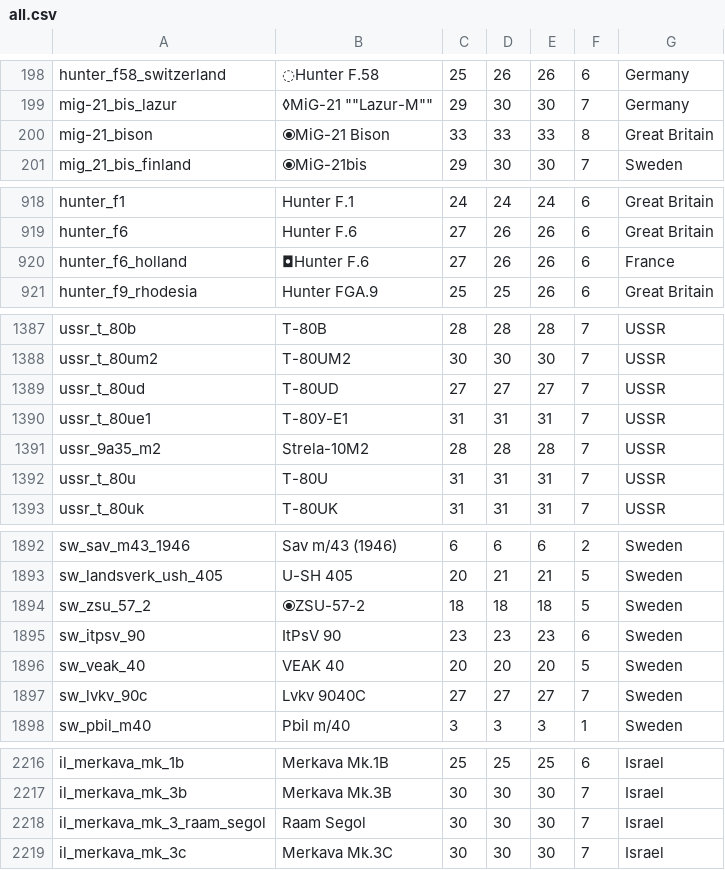
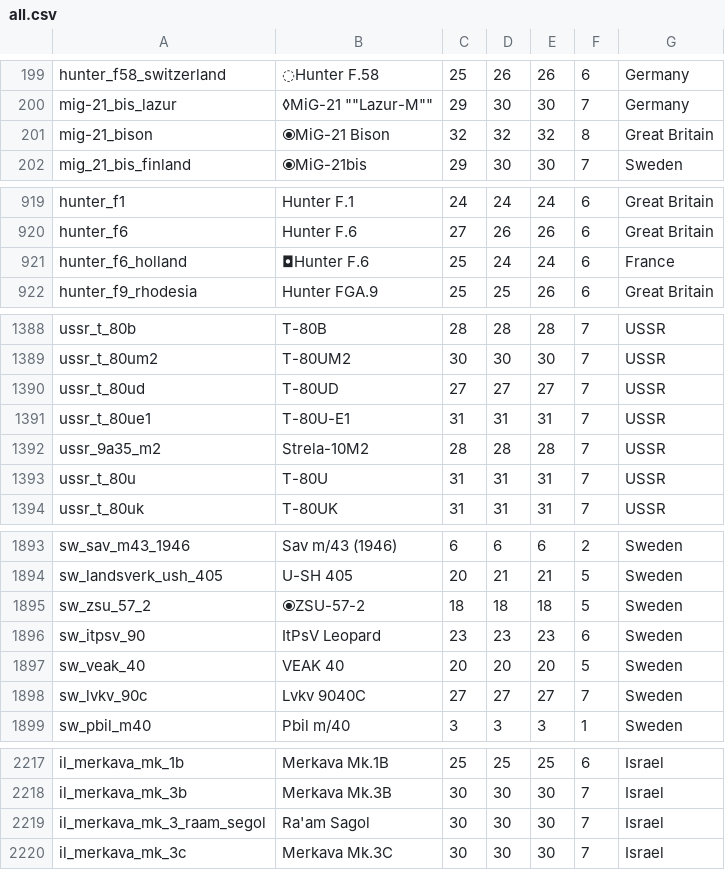
Before and after one commit to Warthunder-Open-Source-Foundation/wt_datamine_extractor, a CSV file: battle_rating/all.csv, drawn as a sheet; only a part is shown, gaps mark what is left out; the diff covers the shown part only.

```diff
--- a/battle_rating/all.csv
+++ b/battle_rating/all.csv
@@ -199,3 +200,3 @@ hunter_f58_switzerland;◌Hunter F.58;25;26;26;6;Germany
 mig-21_bis_lazur;"◊MiG-21 """"Lazur-M""""";29;30;30;7;Germany
-mig-21_bison;⦿MiG-21 Bison;33;33;33;8;Great Britain
+mig-21_bison;⦿MiG-21 Bison;32;32;32;8;Great Britain
 mig_21_bis_finland;⦿MiG-21bis;29;30;30;7;Sweden
@@ -919,3 +920,3 @@ hunter_f1;Hunter F.1;24;24;24;6;Great Britain
 hunter_f6;Hunter F.6;27;26;26;6;Great Britain
-hunter_f6_holland;◘Hunter F.6;27;26;26;6;France
+hunter_f6_holland;◘Hunter F.6;25;24;24;6;France
 hunter_f9_rhodesia;Hunter FGA.9;25;25;26;6;Great Britain
@@ -1389,3 +1390,3 @@ ussr_t_80um2;T-80UM2;30;30;30;7;USSR
 ussr_t_80ud;T-80UD;27;27;27;7;USSR
-ussr_t_80ue1;Т-80У-Е1;31;31;31;7;USSR
+ussr_t_80ue1;Т-80U-Е1;31;31;31;7;USSR
 ussr_9a35_m2;Strela-10M2;28;28;28;7;USSR
@@ -1894,3 +1895,3 @@ sw_landsverk_ush_405;U-SH 405;20;21;21;5;Sweden
 sw_zsu_57_2;⦿ZSU-57-2;18;18;18;5;Sweden
-sw_itpsv_90;ItPsV 90;23;23;23;6;Sweden
+sw_itpsv_90;ItPsV Leopard;23;23;23;6;Sweden
 sw_veak_40;VEAK 40;20;20;20;5;Sweden
@@ -2217,3 +2218,3 @@ il_merkava_mk_1b;Merkava Mk.1B;25;25;25;6;Israel
 il_merkava_mk_3b;Merkava Mk.3B;30;30;30;7;Israel
-il_merkava_mk_3_raam_segol;Raam Segol;30;30;30;7;Israel
+il_merkava_mk_3_raam_segol;Ra'am Sagol;30;30;30;7;Israel
 il_merkava_mk_3c;Merkava Mk.3C;30;30;30;7;Israel
```
Also changed, not shown: 3 added rows and 11 edited cells elsewhere in this file, 6 other files.
